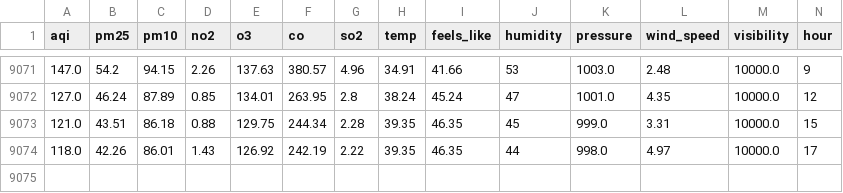
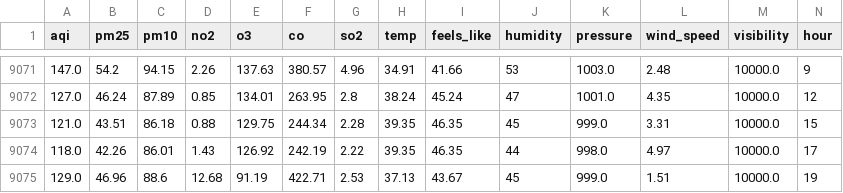
Before and after one commit to FaiqaRashid99/pearls-aqi-predictor, a CSV file: feature_store/aqi_features.csv, drawn as a sheet; only a part is shown, gaps mark what is left out; rows hold the shown columns only; the diff names each change by its address in the sheet, - before the commit and + after, or states it on an @@ line.

```diff
--- a/feature_store/aqi_features.csv
+++ b/feature_store/aqi_features.csv
+row 9075: 129.0 | 46.96 | 88.6 | 12.68 | 91.19 | 422.71 | 2.53 | 37.13 | 43.67 | 45 | 999.0 | 1.51 | 10000.0 | 19
```
